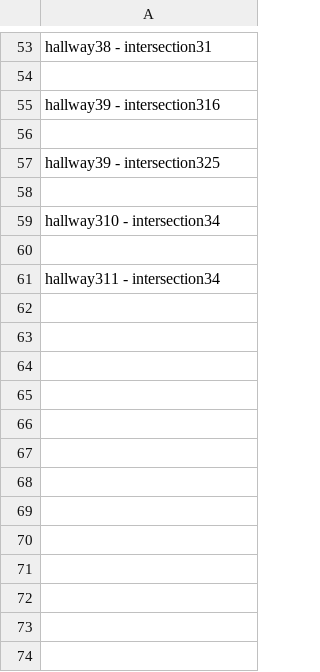
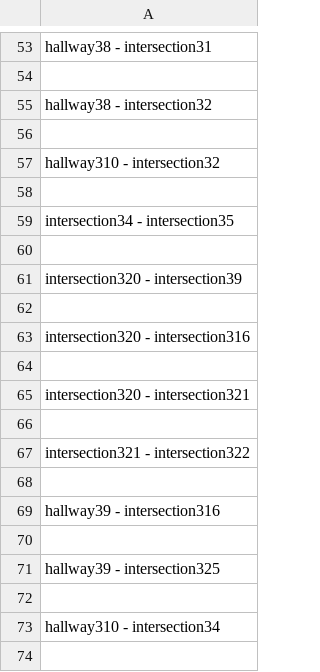
Before and after one commit to SoftEngTeamC/FaulknerMap2, a TSV file: src/main/resources/data/floor3/edges.tsv, drawn as a sheet; only a part is shown, gaps mark what is left out; the shorter side is filled out with more unchanged rows; the diff names each change by its address in the sheet, - before the commit and + after, or states it on an @@ line.

Commit message:
edges

```diff
--- a/src/main/resources/data/floor3/edges.tsv
+++ b/src/main/resources/data/floor3/edges.tsv
+row 55: hallway38 - intersection32
+row 56: (empty)
+row 57: hallway310 - intersection32
+row 58: (empty)
+row 59: intersection34 - intersection35
+row 60: (empty)
+row 61: intersection320 - intersection39
+row 62: (empty)
+row 63: intersection320 - intersection316
+row 64: (empty)
+row 65: intersection320 - intersection321
+row 66: (empty)
+row 67: intersection321 - intersection322
+row 68: (empty)
```
Also changed, not shown: src/main/resources/data/floor1/edges.tsv, src/main/resources/data/floor4/edges.tsv, 7 other files.
